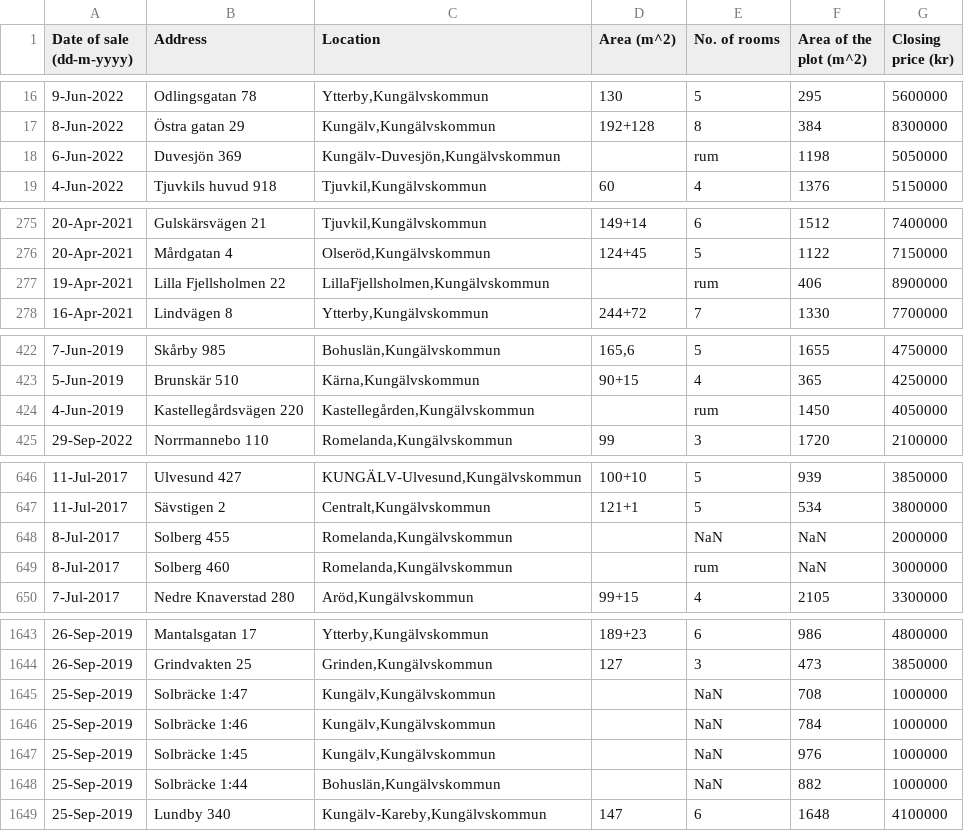
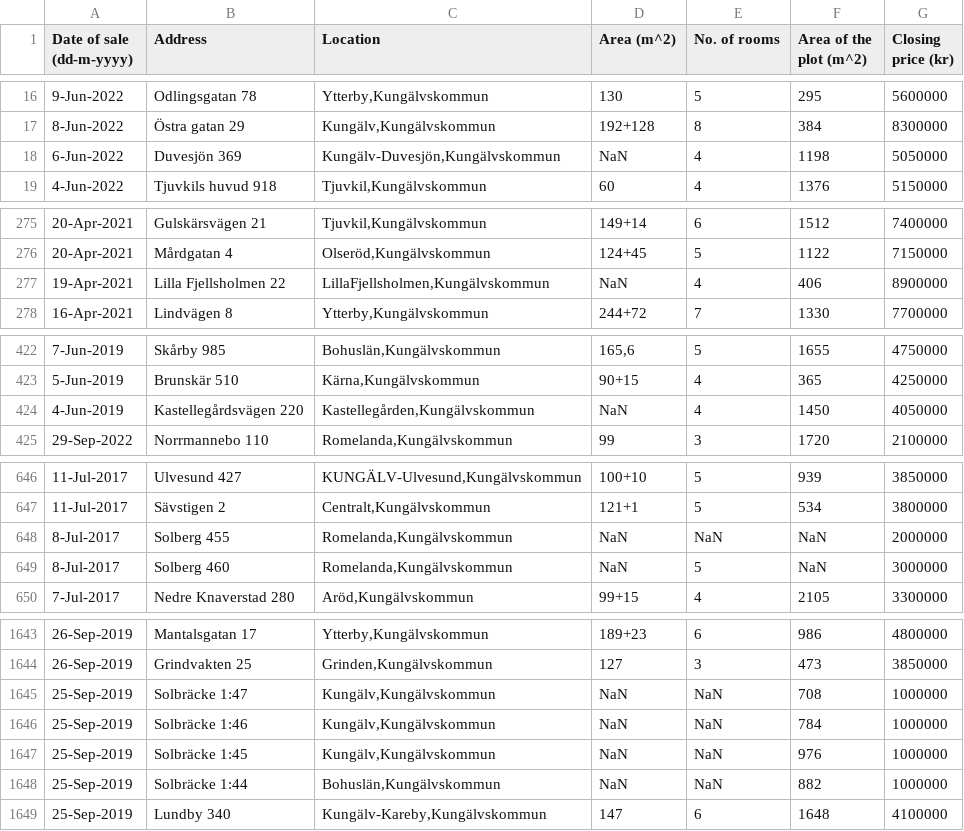
Before and after one commit to amamiya-yuuko-1225/DSAI_group26, a CSV file: lab2/data.csv, drawn as a sheet; only a part is shown, gaps mark what is left out; the diff covers the shown part only.

```diff
--- a/lab2/data.csv
+++ b/lab2/data.csv
@@ -17,3 +17,3 @@ Date of sale (dd-m-yyyy),Address,Location,Area (m^2),No. of rooms,Area of the pl
 8-Jun-2022,Östra gatan 29,"Kungälv,Kungälvskommun",192+128,8,384,8300000
-6-Jun-2022,Duvesjön 369,"Kungälv-Duvesjön,Kungälvskommun",,rum,1198,5050000
+6-Jun-2022,Duvesjön 369,"Kungälv-Duvesjön,Kungälvskommun",NaN,4,1198,5050000
 4-Jun-2022,Tjuvkils huvud 918,"Tjuvkil,Kungälvskommun",60,4,1376,5150000
@@ -276,3 +276,3 @@ Date of sale (dd-m-yyyy),Address,Location,Area (m^2),No. of rooms,Area of the pl
 20-Apr-2021,Mårdgatan 4,"Olseröd,Kungälvskommun",124+45,5,1122,7150000
-19-Apr-2021,Lilla Fjellsholmen 22,"LillaFjellsholmen,Kungälvskommun",,rum,406,8900000
+19-Apr-2021,Lilla Fjellsholmen 22,"LillaFjellsholmen,Kungälvskommun",NaN,4,406,8900000
 16-Apr-2021,Lindvägen 8,"Ytterby,Kungälvskommun",244+72,7,1330,7700000
@@ -423,3 +423,3 @@ Date of sale (dd-m-yyyy),Address,Location,Area (m^2),No. of rooms,Area of the pl
 5-Jun-2019,Brunskär 510,"Kärna,Kungälvskommun",90+15,4,365,4250000
-4-Jun-2019,Kastellegårdsvägen 220,"Kastellegården,Kungälvskommun",,rum,1450,4050000
+4-Jun-2019,Kastellegårdsvägen 220,"Kastellegården,Kungälvskommun",NaN,4,1450,4050000
 29-Sep-2022,Norrmannebo 110,"Romelanda,Kungälvskommun",99,3,1720,2100000
@@ -647,4 +647,4 @@ Date of sale (dd-m-yyyy),Address,Location,Area (m^2),No. of rooms,Area of the pl
 11-Jul-2017,Sävstigen 2,"Centralt,Kungälvskommun",121+1,5,534,3800000
-8-Jul-2017,Solberg 455,"Romelanda,Kungälvskommun",,NaN,NaN,2000000
-8-Jul-2017,Solberg 460,"Romelanda,Kungälvskommun",,rum,NaN,3000000
+8-Jul-2017,Solberg 455,"Romelanda,Kungälvskommun",NaN,NaN,NaN,2000000
+8-Jul-2017,Solberg 460,"Romelanda,Kungälvskommun",NaN,5,NaN,3000000
 7-Jul-2017,Nedre Knaverstad 280,"Aröd,Kungälvskommun",99+15,4,2105,3300000
@@ -1644,6 +1644,6 @@ Date of sale (dd-m-yyyy),Address,Location,Area (m^2),No. of rooms,Area of the pl
 26-Sep-2019,Grindvakten 25,"Grinden,Kungälvskommun",127,3,473,3850000
-25-Sep-2019,Solbräcke 1:47,"Kungälv,Kungälvskommun",,NaN,708,1000000
-25-Sep-2019,Solbräcke 1:46,"Kungälv,Kungälvskommun",,NaN,784,1000000
-25-Sep-2019,Solbräcke 1:45,"Kungälv,Kungälvskommun",,NaN,976,1000000
-25-Sep-2019,Solbräcke 1:44,"Bohuslän,Kungälvskommun",,NaN,882,1000000
+25-Sep-2019,Solbräcke 1:47,"Kungälv,Kungälvskommun",NaN,NaN,708,1000000
+25-Sep-2019,Solbräcke 1:46,"Kungälv,Kungälvskommun",NaN,NaN,784,1000000
+25-Sep-2019,Solbräcke 1:45,"Kungälv,Kungälvskommun",NaN,NaN,976,1000000
+25-Sep-2019,Solbräcke 1:44,"Bohuslän,Kungälvskommun",NaN,NaN,882,1000000
 25-Sep-2019,Lundby 340,"Kungälv-Kareby,Kungälvskommun",147,6,1648,4100000
```
Also changed, not shown: 22 edited cells elsewhere in this file, 1 other file.
